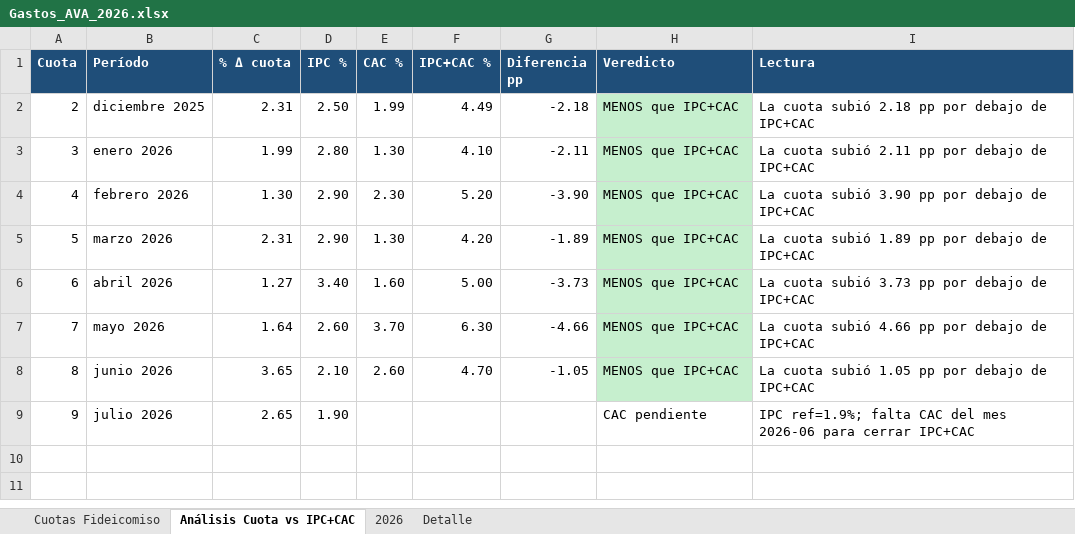
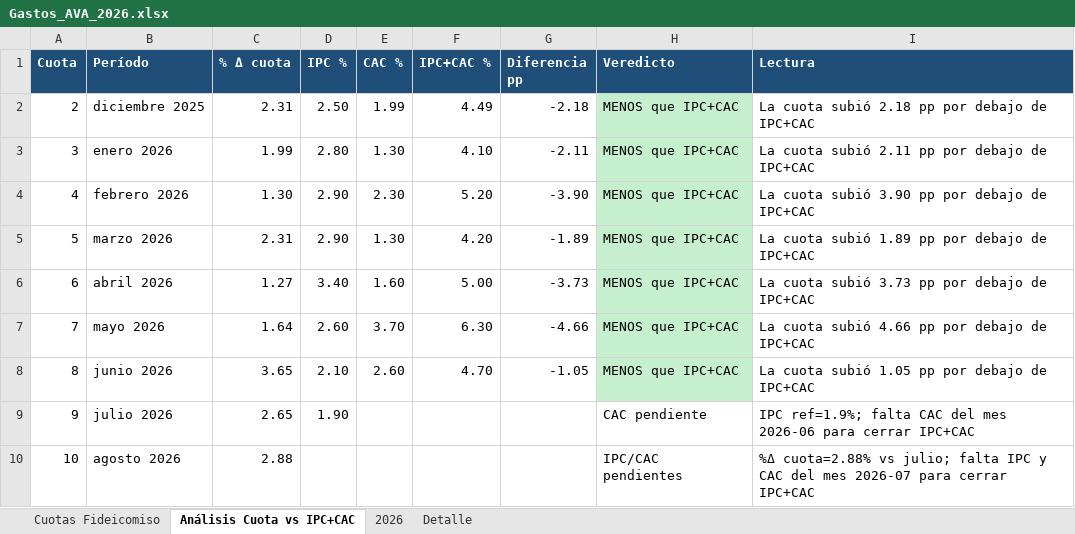
Before and after one commit to solzito148/budget, an Excel workbook: AVA/Gastos_AVA_2026.xlsx, sheet Análisis Cuota vs IPC+CAC, drawn as a sheet; values as stored, in another font and other column widths than the file's, no borders; the diff names each change by its address in the sheet, - before the commit and + after, or states it on an @@ line.

```diff
--- a/AVA/Gastos_AVA_2026.xlsx (sheet Análisis Cuota vs IPC+CAC)
+++ b/AVA/Gastos_AVA_2026.xlsx (sheet Análisis Cuota vs IPC+CAC)
+row 10: 10 | agosto 2026 | 2.88 |  |  |  |  | IPC/CAC pendientes | %Δ cuota=2.88% vs julio; falta IPC y CAC del mes 2026-07 para cerrar IPC+CAC
```
Also changed, not shown: sheet Cuotas Fideicomiso, sheet Detalle, sheet 2026, CIUDAD/Gastos_CIUDAD_1132_2026.xlsx, SOL/Gastos_SOL_2026.xlsx, 2 other files.
